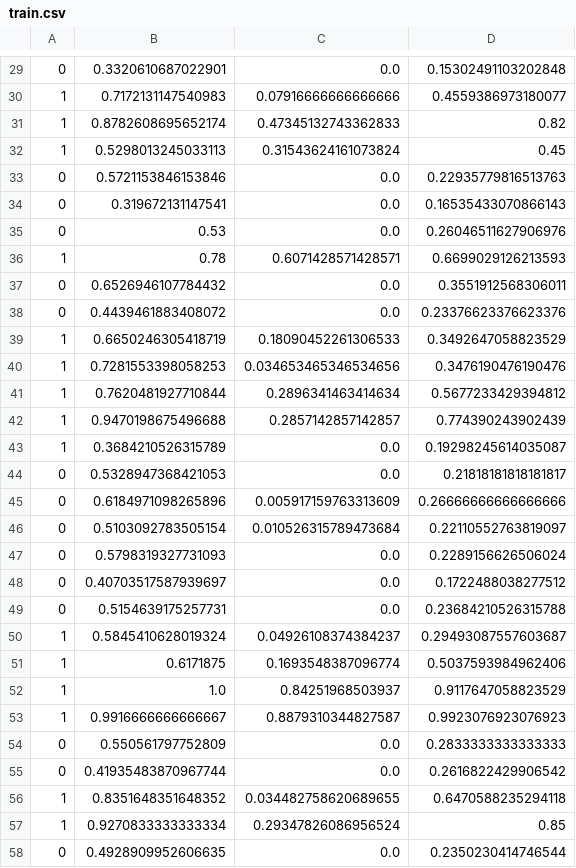
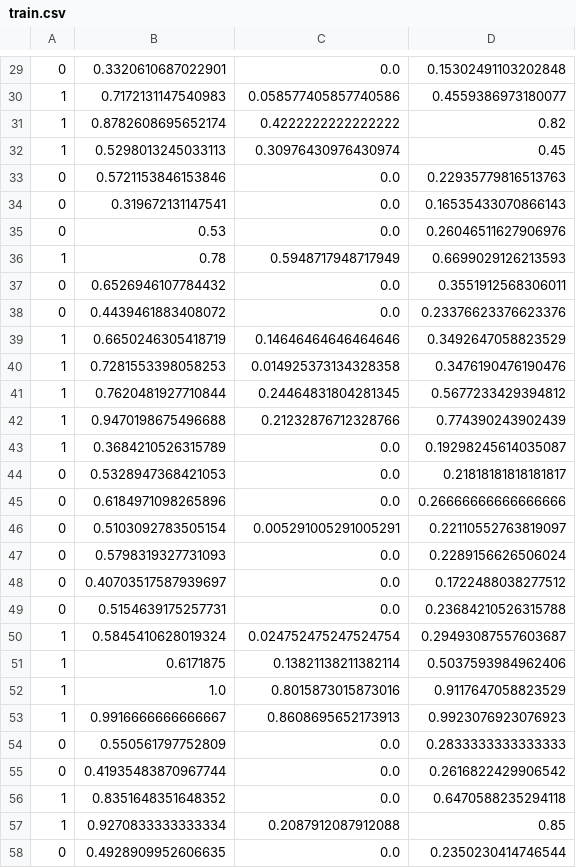
Before and after one commit to stivenlopezg/Plagiarism-detector, a CSV file: plagiarism_data/train.csv, drawn as a sheet; only a part is shown, gaps mark what is left out; the diff covers the shown part only.

```diff
--- a/plagiarism_data/train.csv
+++ b/plagiarism_data/train.csv
@@ -29,5 +29,5 @@
 0,0.3320610687022901,0.0,0.15302491103202848
-1,0.7172131147540983,0.07916666666666666,0.4559386973180077
-1,0.8782608695652174,0.47345132743362833,0.82
-1,0.5298013245033113,0.31543624161073824,0.45
+1,0.7172131147540983,0.058577405857740586,0.4559386973180077
+1,0.8782608695652174,0.4222222222222222,0.82
+1,0.5298013245033113,0.30976430976430974,0.45
 0,0.5721153846153846,0.0,0.22935779816513763
@@ -35,13 +35,13 @@
 0,0.53,0.0,0.26046511627906976
-1,0.78,0.6071428571428571,0.6699029126213593
+1,0.78,0.5948717948717949,0.6699029126213593
 0,0.6526946107784432,0.0,0.3551912568306011
 0,0.4439461883408072,0.0,0.23376623376623376
-1,0.6650246305418719,0.18090452261306533,0.3492647058823529
-1,0.7281553398058253,0.034653465346534656,0.3476190476190476
-1,0.7620481927710844,0.2896341463414634,0.5677233429394812
-1,0.9470198675496688,0.2857142857142857,0.774390243902439
+1,0.6650246305418719,0.14646464646464646,0.3492647058823529
+1,0.7281553398058253,0.014925373134328358,0.3476190476190476
+1,0.7620481927710844,0.24464831804281345,0.5677233429394812
+1,0.9470198675496688,0.21232876712328766,0.774390243902439
 1,0.3684210526315789,0.0,0.19298245614035087
 0,0.5328947368421053,0.0,0.21818181818181817
-0,0.6184971098265896,0.005917159763313609,0.26666666666666666
-0,0.5103092783505154,0.010526315789473684,0.22110552763819097
+0,0.6184971098265896,0.0,0.26666666666666666
+0,0.5103092783505154,0.005291005291005291,0.22110552763819097
 0,0.5798319327731093,0.0,0.2289156626506024
@@ -49,10 +49,10 @@
 0,0.5154639175257731,0.0,0.23684210526315788
-1,0.5845410628019324,0.04926108374384237,0.29493087557603687
-1,0.6171875,0.1693548387096774,0.5037593984962406
-1,1.0,0.84251968503937,0.9117647058823529
-1,0.9916666666666667,0.8879310344827587,0.9923076923076923
+1,0.5845410628019324,0.024752475247524754,0.29493087557603687
+1,0.6171875,0.13821138211382114,0.5037593984962406
+1,1.0,0.8015873015873016,0.9117647058823529
+1,0.9916666666666667,0.8608695652173913,0.9923076923076923
 0,0.550561797752809,0.0,0.2833333333333333
 0,0.41935483870967744,0.0,0.2616822429906542
-1,0.8351648351648352,0.034482758620689655,0.6470588235294118
-1,0.9270833333333334,0.29347826086956524,0.85
+1,0.8351648351648352,0.0,0.6470588235294118
+1,0.9270833333333334,0.2087912087912088,0.85
 0,0.4928909952606635,0.0,0.2350230414746544
```
Also changed, not shown: 25 edited cells elsewhere in this file, plagiarism_data/test.csv.
